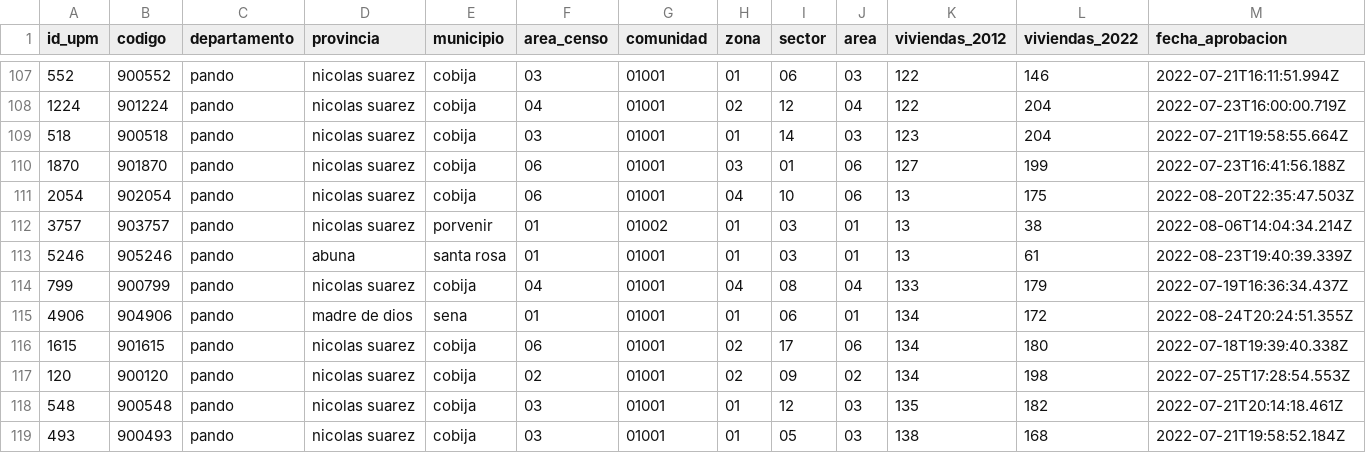
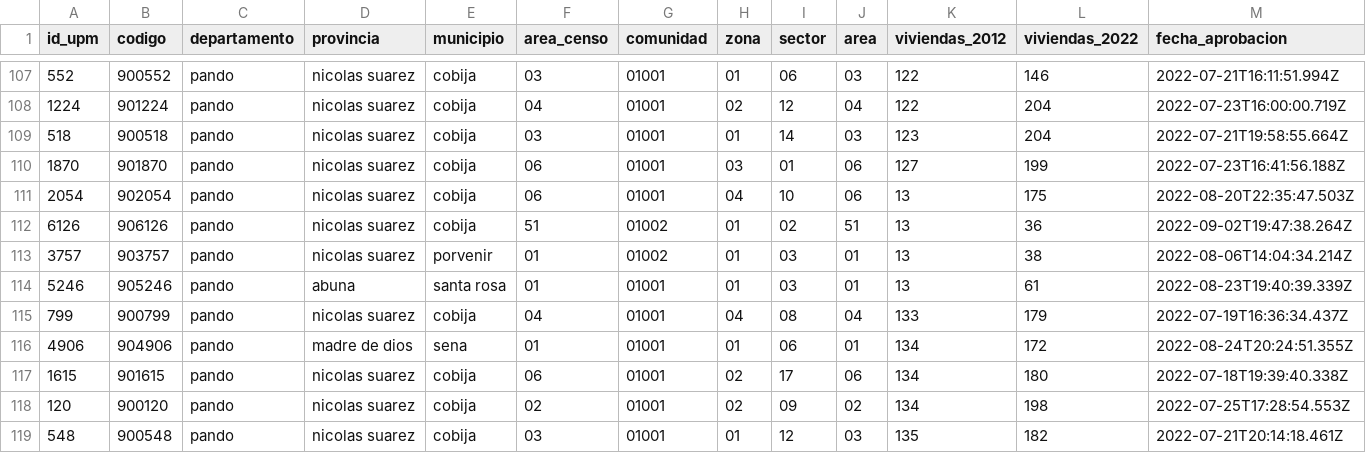
Before and after one commit to mauforonda/avance_censo, a CSV file: data/cartografia/departamentos/pando.csv, drawn as a sheet; only a part is shown, gaps mark what is left out; the shorter side is filled out with more unchanged rows.

```diff
--- a/data/cartografia/departamentos/pando.csv
+++ b/data/cartografia/departamentos/pando.csv
@@ -111,2 +111,3 @@ id_upm,codigo,departamento,provincia,municipio,area_censo,comunidad,zona,sector,
 2054,902054,pando,nicolas suarez,cobija,06,01001,04,10,06,13,175,2022-08-20T22:35:47.503Z
+6126,906126,pando,nicolas suarez,cobija,51,01002,01,02,51,13,36,2022-09-02T19:47:38.264Z
 3757,903757,pando,nicolas suarez,porvenir,01,01002,01,03,01,13,38,2022-08-06T14:04:34.214Z
```
Also changed, not shown: data/cartografia/departamentos/potosi.csv, data/cartografia/departamentos/santa_cruz.csv, 4 other files.
